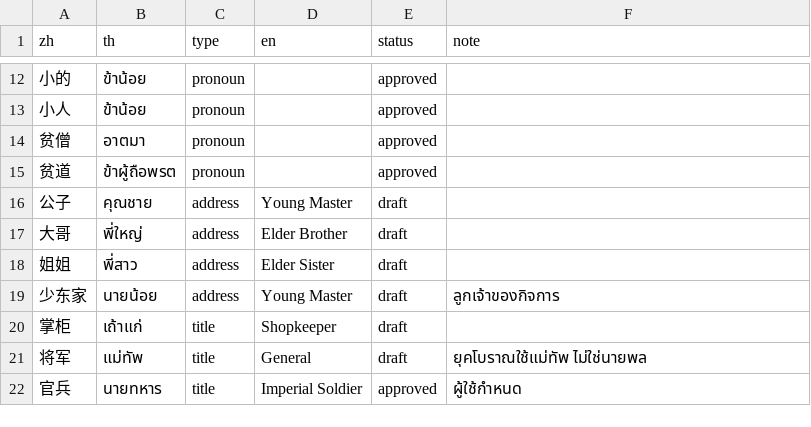
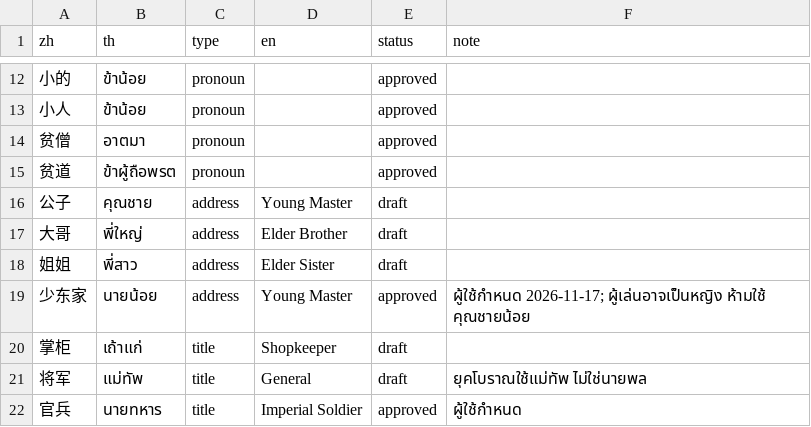
Before and after one commit to poomsakk/wwm-thai-localization-enhanced, a TSV file: glossary/glossary.tsv, drawn as a sheet; only a part is shown, gaps mark what is left out.

```diff
--- a/glossary/glossary.tsv
+++ b/glossary/glossary.tsv
@@ -18,3 +18,3 @@ zh	th	type	en	status	note
 姐姐	พี่สาว	address	Elder Sister	draft	
-少东家	นายน้อย	address	Young Master	draft	ลูกเจ้าของกิจการ
+少东家	นายน้อย	address	Young Master	approved	ผู้ใช้กำหนด 2026-11-17; ผู้เล่นอาจเป็นหญิง ห้ามใช้ คุณชายน้อย
 掌柜	เถ้าแก่	title	Shopkeeper	draft	
```
Also changed, not shown: 6 other files.
